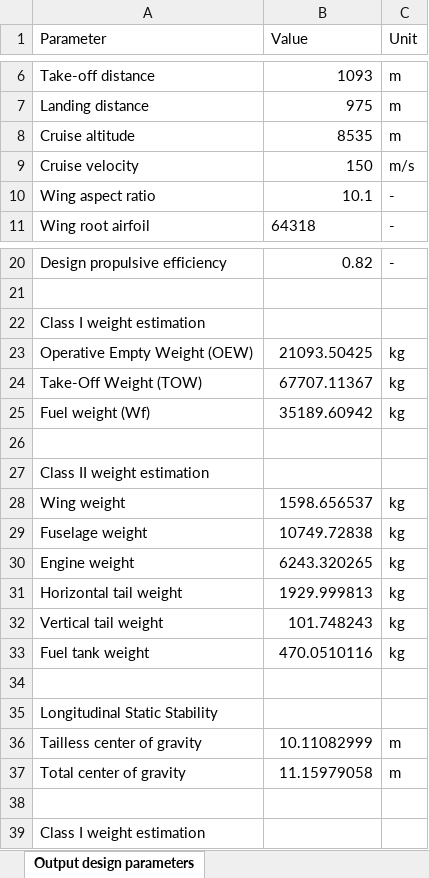
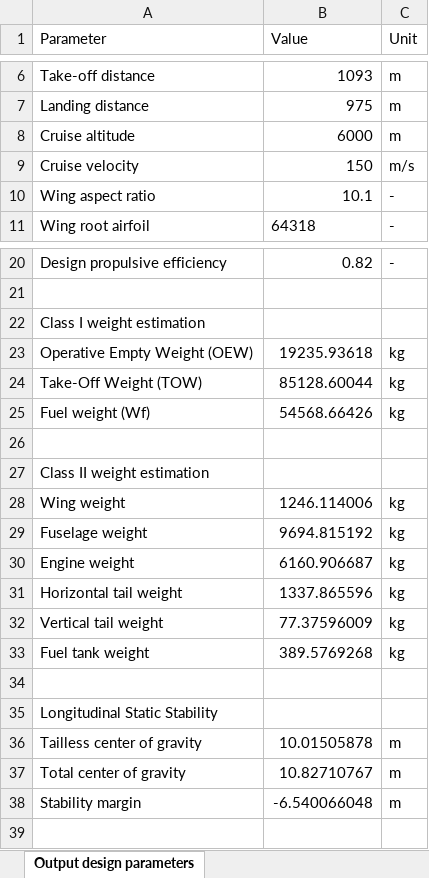
Before and after one commit to tiesharland/KBE_transport_AC, an Excel workbook: aircraft_outputs.xlsx, sheet Output design parameters, drawn as a sheet; only a part is shown, gaps mark what is left out; values as stored, in another font and other column widths than the file's, no borders; removed rows and columns are numbered as before the commit, all else as after; the diff names each change by its address in the sheet, - before the commit and + after, or states it on an @@ line.

Commit message:
move actions to design

```diff
--- a/aircraft_outputs.xlsx (sheet Output design parameters)
+++ b/aircraft_outputs.xlsx (sheet Output design parameters)
-B8 (Value): 8535
+B8 (Value): 6000
-B23 (Value): 21093.50425
+B23 (Value): 19235.93618
-B24 (Value): 67707.11367
+B24 (Value): 85128.60044
-B25 (Value): 35189.60942
+B25 (Value): 54568.66426
-B28 (Value): 1598.656537
+B28 (Value): 1246.114006
-B29 (Value): 10749.72838
+B29 (Value): 9694.815192
-B30 (Value): 6243.320265
+B30 (Value): 6160.906687
-B31 (Value): 1929.999813
+B31 (Value): 1337.865596
-B32 (Value): 101.748243
+B32 (Value): 77.37596009
-B33 (Value): 470.0510116
+B33 (Value): 389.5769268
-B36 (Value): 10.11082999
+B36 (Value): 10.01505878
-B37 (Value): 11.15979058
+B37 (Value): 10.82710767
-row 38: (empty)
+row 38: Stability margin | -6.540066048 | m
-row 39: Class I weight estimation
```
Also changed, not shown: 2 other files.
